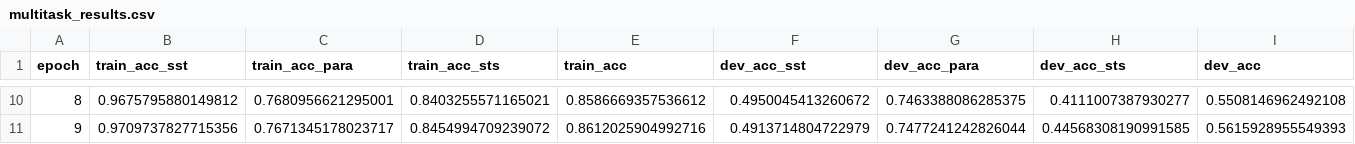
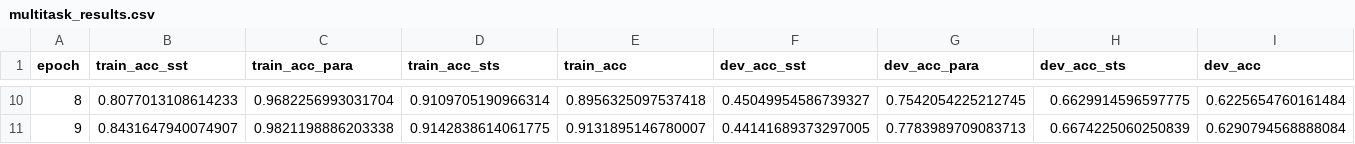
Before and after one commit to Cooper-Zhong/CS310-project-minbert, a CSV file: bert_classifier/multitask_results.csv, drawn as a sheet; only a part is shown, gaps mark what is left out; the diff covers the shown part only.

```diff
--- a/bert_classifier/multitask_results.csv
+++ b/bert_classifier/multitask_results.csv
@@ -10,2 +10,2 @@ epoch,train_acc_sst,train_acc_para,train_acc_sts,train_acc,dev_acc_sst,dev_acc_p
-8,0.9675795880149812,0.7680956621295001,0.8403255571165021,0.8586669357536612,0.4950045413260672,0.7463388086285375,0.4111007387930277,0.5508146962492108
-9,0.9709737827715356,0.7671345178023717,0.8454994709239072,0.8612025904992716,0.4913714804722979,0.7477241242826044,0.44568308190991585,0.5615928955549393
+8,0.8077013108614233,0.9682256993031704,0.9109705190966314,0.8956325097537418,0.45049954586739327,0.7542054225212745,0.6629914596597775,0.6225654760161484
+9,0.8431647940074907,0.9821198886203338,0.9142838614061775,0.9131895146780007,0.44141689373297005,0.7783989709083713,0.6674225060250839,0.6290794568888084
```
Also changed, not shown: 64 edited cells elsewhere in this file, 4 other files.
